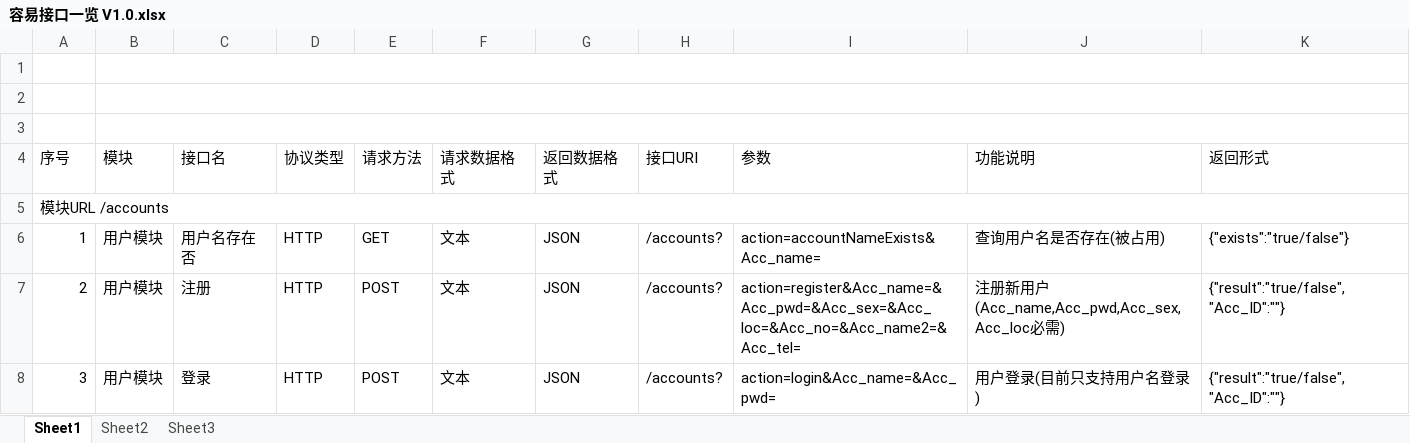
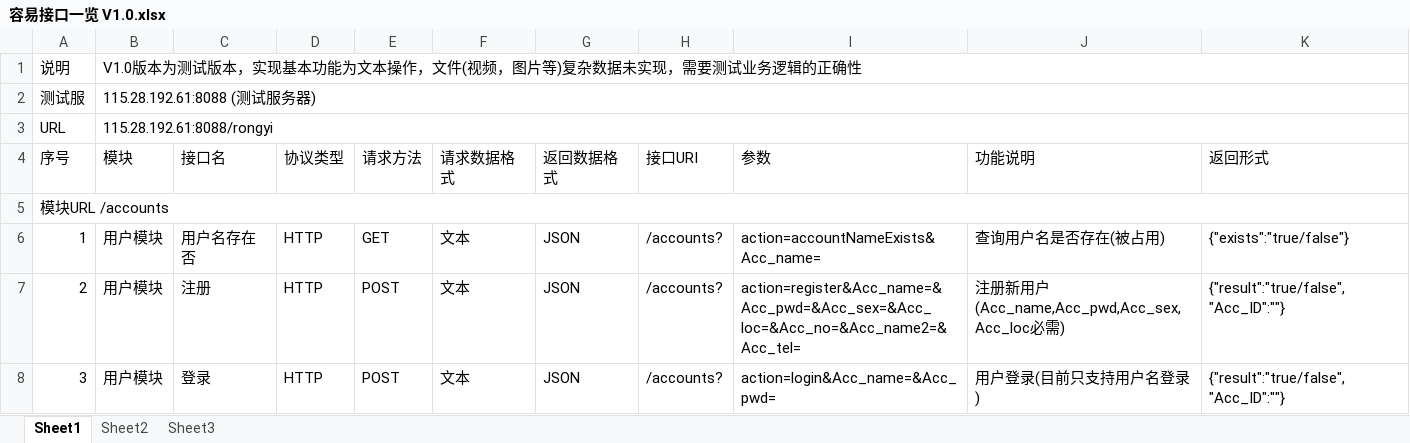
Before and after one commit to johnsonmoon/RongyiServer, an Excel workbook: Docs/容易接口一览 V1.0.xlsx, sheet Sheet1, drawn as a sheet; only a part is shown; values as stored, in another font and other column widths than the file's, no cell formats; the diff names each change by its address in the sheet, - before the commit and + after, or states it on an @@ line.

Commit message:
修改接口文档

```diff
--- a/Docs/容易接口一览 V1.0.xlsx (sheet Sheet1)
+++ b/Docs/容易接口一览 V1.0.xlsx (sheet Sheet1)
-row 1: (empty)
+row 1: 说明 | V1.0版本为测试版本，实现基本功能为文本操作，文件(视频，图片等)复杂数据未实现，需要测试业务逻辑的正确性
-row 2: (empty)
+row 2: 测试服 | 115.28.192.61:8088 (测试服务器)
-row 3: (empty)
+row 3: URL | 115.28.192.61:8088/rongyi
```
Also changed, not shown: cell formats.
